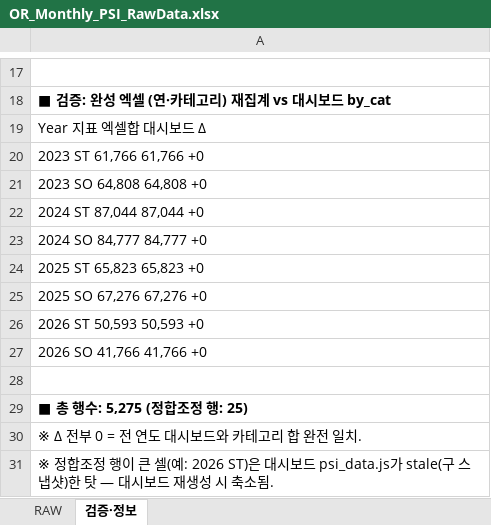
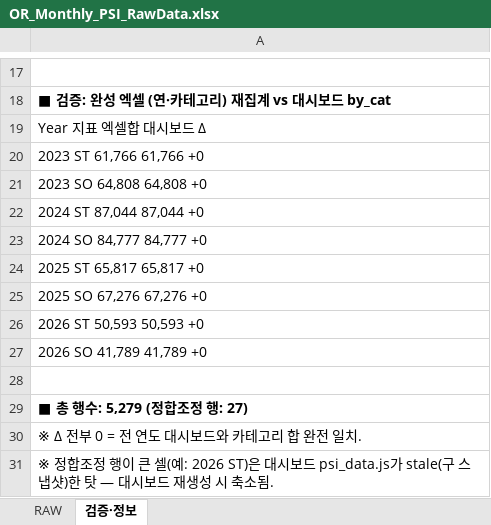
Before and after one commit to perfectjjong/Shaker-MD-App, an Excel workbook: docs/dashboards/or-monthly-psi/OR_Monthly_PSI_RawData.xlsx, sheet 검증·정보, drawn as a sheet; only a part is shown, gaps mark what is left out; values as stored, in another font and other column widths than the file's, no borders; the diff names each change by its address in the sheet, - before the commit and + after, or states it on an @@ line.

```diff
--- a/docs/dashboards/or-monthly-psi/OR_Monthly_PSI_RawData.xlsx (sheet 검증·정보)
+++ b/docs/dashboards/or-monthly-psi/OR_Monthly_PSI_RawData.xlsx (sheet 검증·정보)
-A24: 2025 ST 65,823 65,823 +0
+A24: 2025 ST 65,817 65,817 +0
-A27: 2026 SO 41,766 41,766 +0
+A27: 2026 SO 41,789 41,789 +0
-A29: ■ 총 행수: 5,275 (정합조정 행: 25)
+A29: ■ 총 행수: 5,279 (정합조정 행: 27)
```
Also changed, not shown: sheet RAW, 3 other files.
